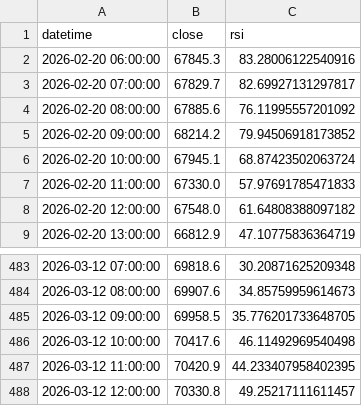
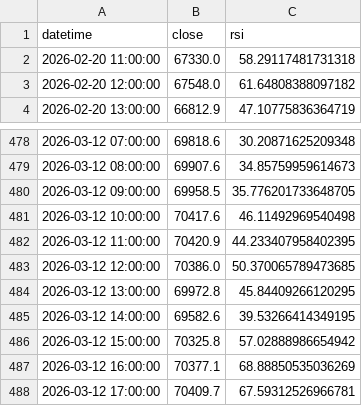
Before and after one commit to newhask777/KeltnerBot-v1, a CSV file: rsi_divergence_data.csv, drawn as a sheet; only a part is shown, gaps mark what is left out.

```diff
--- a/rsi_divergence_data.csv
+++ b/rsi_divergence_data.csv
@@ -1,8 +1,3 @@
 datetime,close,rsi
-2026-02-20 06:00:00,67845.3,83.28006122540916
-2026-02-20 07:00:00,67829.7,82.69927131297817
-2026-02-20 08:00:00,67885.6,76.11995557201092
-2026-02-20 09:00:00,68214.2,79.94506918173852
-2026-02-20 10:00:00,67945.1,68.87423502063724
-2026-02-20 11:00:00,67330.0,57.97691785471833
+2026-02-20 11:00:00,67330.0,58.29117481731318
 2026-02-20 12:00:00,67548.0,61.64808388097182
@@ -487,2 +482,7 @@ datetime,close,rsi
 2026-03-12 11:00:00,70420.9,44.233407958402395
-2026-03-12 12:00:00,70330.8,49.25217111611457
+2026-03-12 12:00:00,70386.0,50.370065789473685
+2026-03-12 13:00:00,69972.8,45.84409266120295
+2026-03-12 14:00:00,69582.6,39.53266414349195
+2026-03-12 15:00:00,70325.8,57.02888986654942
+2026-03-12 16:00:00,70377.1,68.88850535036269
+2026-03-12 17:00:00,70409.7,67.59312526966781
```
Also changed, not shown: 6 other files.
